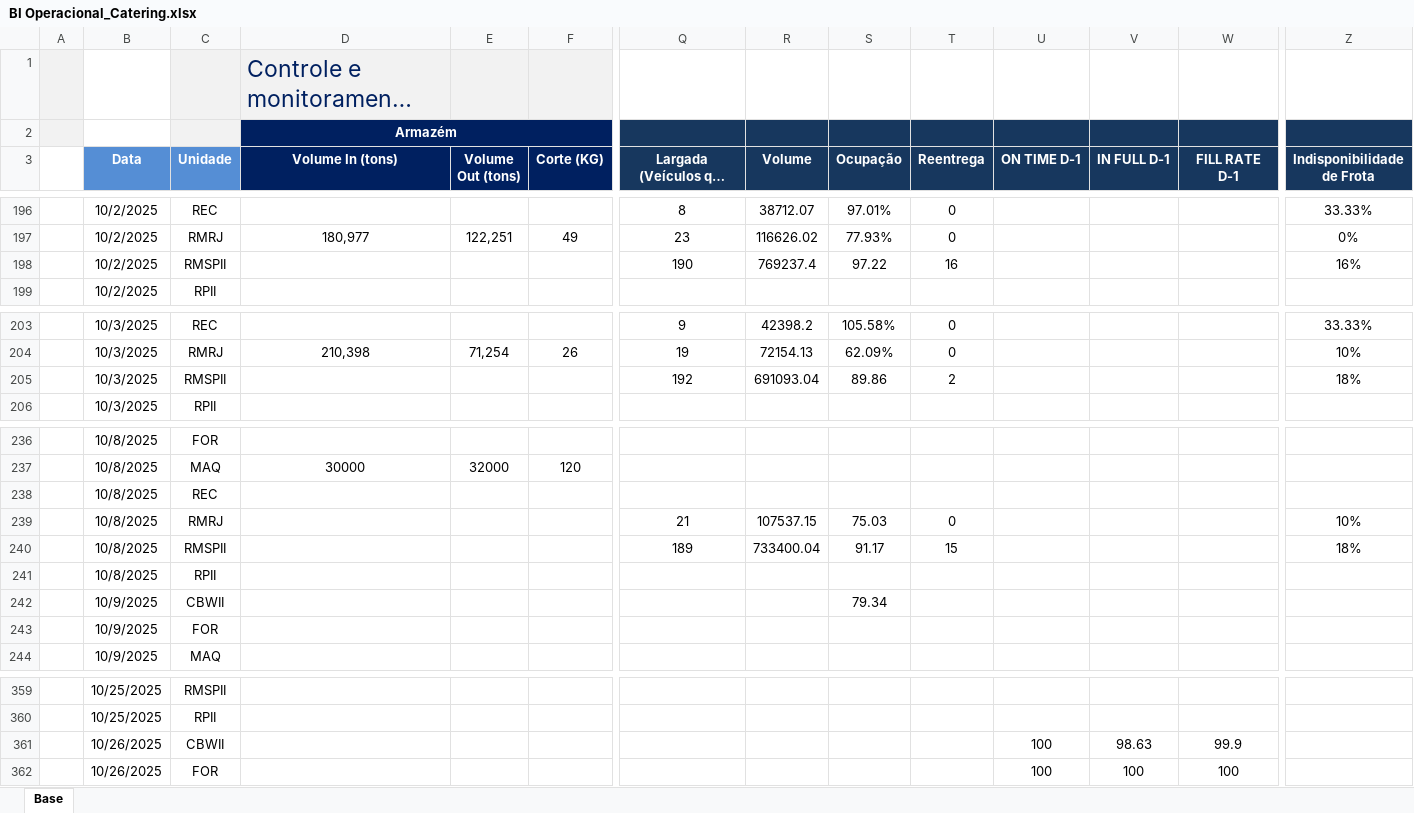
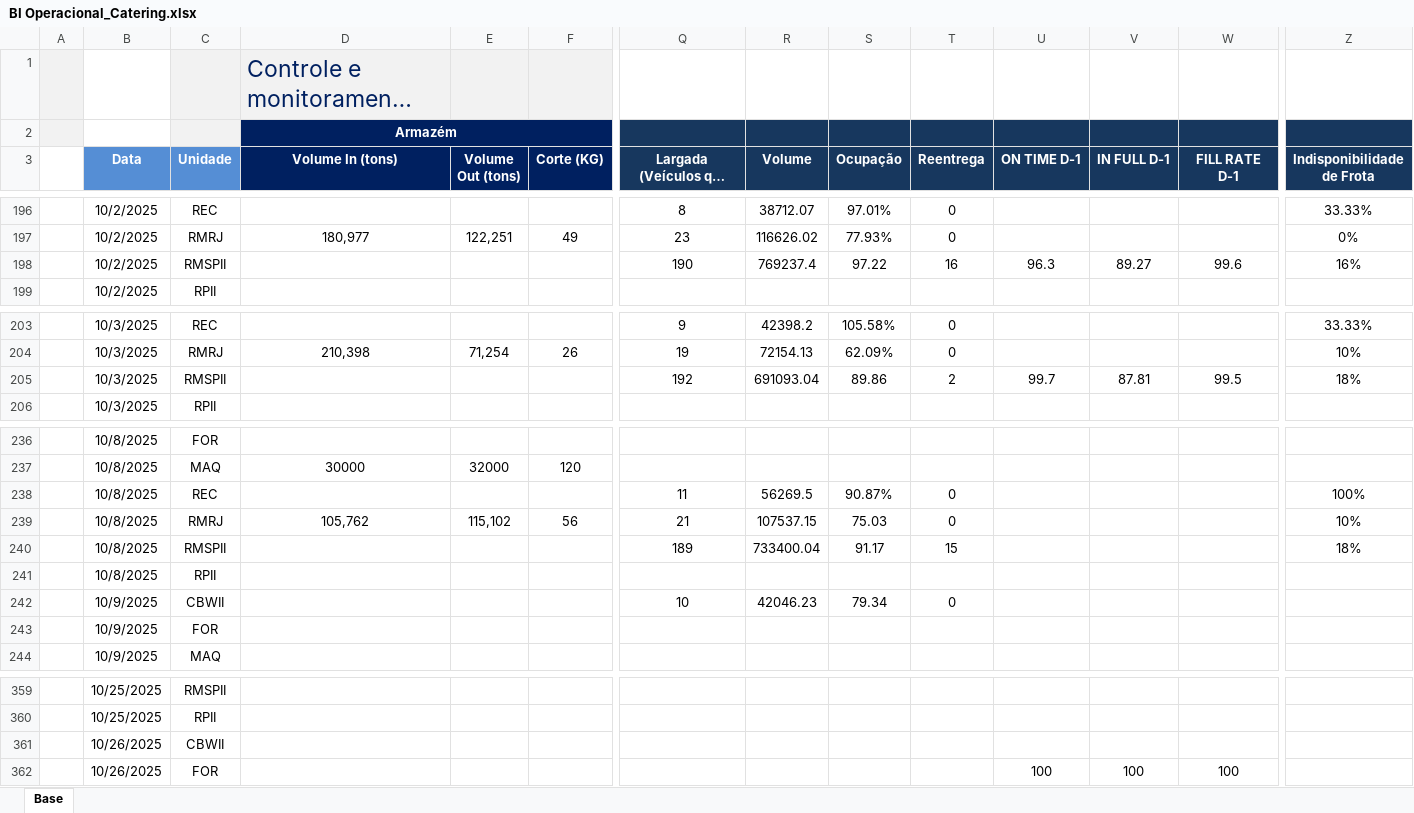
Before and after one commit to superfriokpis/catering, an Excel workbook: data/BI Operacional_Catering.xlsx, sheet Base, drawn as a sheet; only a part is shown, gaps mark what is left out; long unchanged cells end in …; values as stored, in another font and other column widths than the file's, no borders; charts and pictures not drawn; removed rows and columns are numbered as before the commit, all else as after; rows hold the shown columns only; the diff names each change by its address in the sheet, - before the commit and + after, or states it on an @@ line.

Commit message:
Atualização automática da planilha

```diff
--- a/data/BI Operacional_Catering.xlsx (sheet Base)
+++ b/data/BI Operacional_Catering.xlsx (sheet Base)
-U198 (ON TIME D-1): (empty)
+U198 (ON TIME D-1): 96.3
-V198 (IN FULL D-1): (empty)
+V198 (IN FULL D-1): 89.27
-W198 (FILL RATE D-1): (empty)
+W198 (FILL RATE D-1): 99.6
-U205 (ON TIME D-1): (empty)
+U205 (ON TIME D-1): 99.7
-V205 (IN FULL D-1): (empty)
+V205 (IN FULL D-1): 87.81
-W205 (FILL RATE D-1): (empty)
+W205 (FILL RATE D-1): 99.5
-row 238:  | 10/8/2025 | REC
+row 238:  | 10/8/2025 | REC |  |  |  | 11 | 56269.5 | 90.87% | 0 |  |  |  | 100%
-D239 (Volume In (tons)): (empty)
+D239 (Volume In (tons)): 105,762
-E239 (Volume Out (tons)): (empty)
+E239 (Volume Out (tons)): 115,102
-F239 (Corte (KG)): (empty)
+F239 (Corte (KG)): 56
-row 242:  | 10/9/2025 | CBWII |  |  |  |  |  | 79.34
+row 242:  | 10/9/2025 | CBWII |  |  |  | 10 | 42046.23 | 79.34 | 0
-row 361:  | 10/26/2025 | CBWII |  |  |  |  |  |  |  | 100 | 98.63 | 99.9
+row 361:  | 10/26/2025 | CBWII
```
